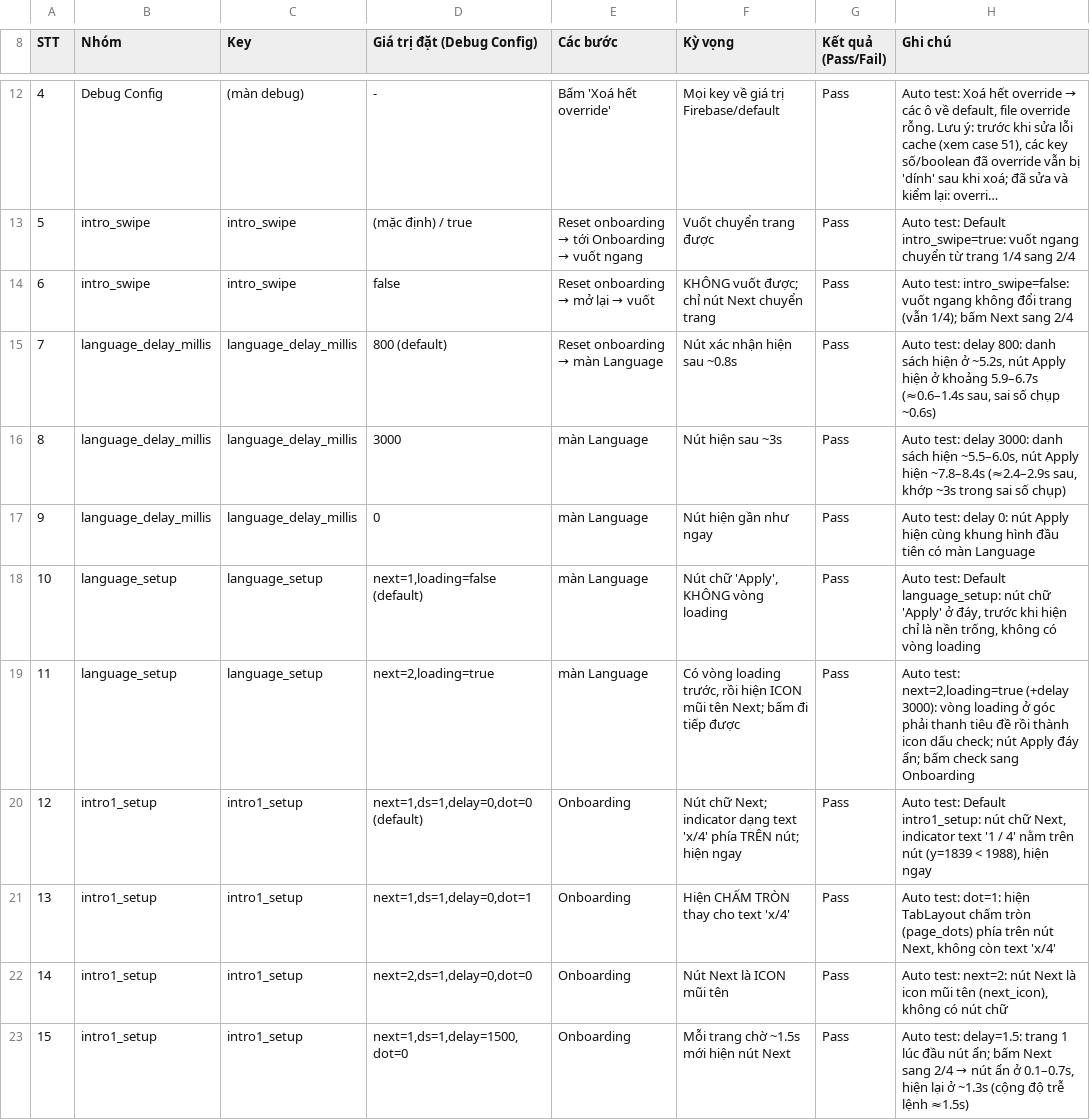
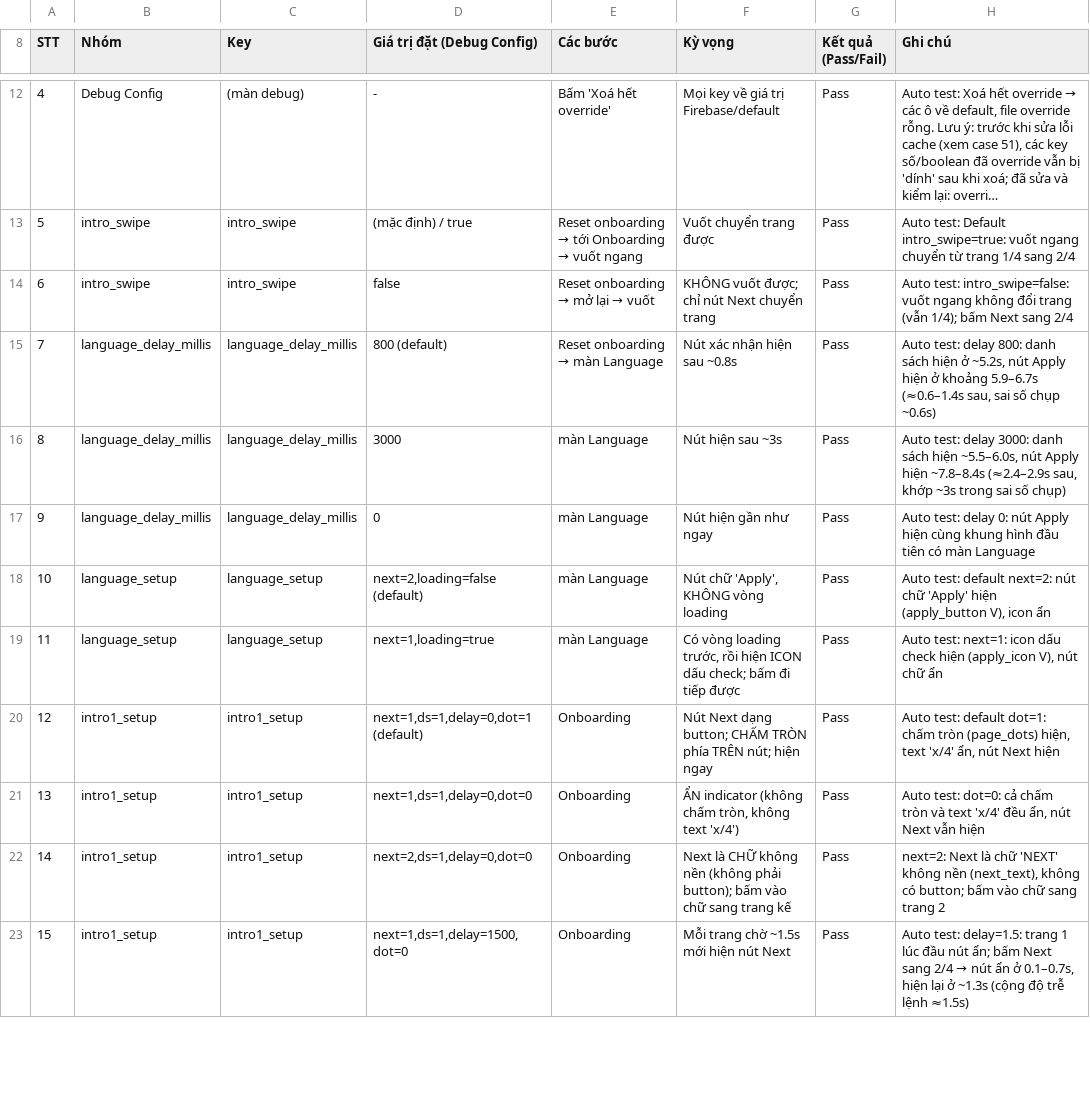
Before and after one commit to pvnam198/AndroidBaseTemplate, a CSV file: docs/remote-config-testcases.csv, drawn as a sheet; only a part is shown, gaps mark what is left out; long unchanged cells end in …; the diff covers the shown part only.

```diff
--- a/docs/remote-config-testcases.csv
+++ b/docs/remote-config-testcases.csv
@@ -17,7 +17,7 @@ STT,Nhóm,Key,Giá trị đặt (Debug Config),Các bước,Kỳ vọng,Kết qu
 9,language_delay_millis,language_delay_millis,0,màn Language,Nút hiện gần như ngay,Pass,Auto test: delay 0: nút Apply hiện cùng khung hình đầu tiên có màn Language
-10,language_setup,language_setup,"next=1,loading=false (default)",màn Language,"Nút chữ 'Apply', KHÔNG vòng loading",Pass,"Auto test: Default language_setup: nút chữ 'Apply' ở đáy, trước khi hiện chỉ là nền trống, không có vòng loading"
-11,language_setup,language_setup,"next=2,loading=true",màn Language,"Có vòng loading trước, rồi hiện ICON mũi tên Next; bấm đi tiếp được",Pass,"Auto test: next=2,loading=true (+delay 3000): vòng loading ở góc phải thanh tiêu đề rồi thành icon dấu check; nút Apply đáy ẩn; bấm check sang Onboarding"
-12,intro1_setup,intro1_setup,"next=1,ds=1,delay=0,dot=0 (default)",Onboarding,Nút chữ Next; indicator dạng text 'x/4' phía TRÊN nút; hiện ngay,Pass,"Auto test: Default intro1_setup: nút chữ Next, indicator text '1 / 4' nằm trên nút (y=1839 < 1988), hiện ngay"
-13,intro1_setup,intro1_setup,"next=1,ds=1,delay=0,dot=1",Onboarding,Hiện CHẤM TRÒN thay cho text 'x/4',Pass,"Auto test: dot=1: hiện TabLayout chấm tròn (page_dots) phía trên nút Next, không còn text 'x/4'"
-14,intro1_setup,intro1_setup,"next=2,ds=1,delay=0,dot=0",Onboarding,Nút Next là ICON mũi tên,Pass,"Auto test: next=2: nút Next là icon mũi tên (next_icon), không có nút chữ"
+10,language_setup,language_setup,"next=2,loading=false (default)",màn Language,"Nút chữ 'Apply', KHÔNG vòng loading",Pass,"Auto test: default next=2: nút chữ 'Apply' hiện (apply_button V), icon ẩn"
+11,language_setup,language_setup,"next=1,loading=true",màn Language,"Có vòng loading trước, rồi hiện ICON dấu check; bấm đi tiếp được",Pass,"Auto test: next=1: icon dấu check hiện (apply_icon V), nút chữ ẩn"
+12,intro1_setup,intro1_setup,"next=1,ds=1,delay=0,dot=1 (default)",Onboarding,Nút Next dạng button; CHẤM TRÒN phía TRÊN nút; hiện ngay,Pass,"Auto test: default dot=1: chấm tròn (page_dots) hiện, text 'x/4' ẩn, nút Next hiện"
+13,intro1_setup,intro1_setup,"next=1,ds=1,delay=0,dot=0",Onboarding,"ẨN indicator (không chấm tròn, không text 'x/4')",Pass,"Auto test: dot=0: cả chấm tròn và text 'x/4' đều ẩn, nút Next vẫn hiện"
+14,intro1_setup,intro1_setup,"next=2,ds=1,delay=0,dot=0",Onboarding,Next là CHỮ không nền (không phải button); bấm vào chữ sang trang kế,Pass,"next=2: Next là chữ 'NEXT' không nền (next_text), không có button; bấm vào chữ sang trang 2"
 15,intro1_setup,intro1_setup,"next=1,ds=1,delay=1500,dot=0",Onboarding,Mỗi trang chờ ~1.5s mới hiện nút Next,Pass,"Auto test: delay=1.5: trang 1 lúc đầu nút ẩn; bấm Next sang 2/4 → nút ẩn ở 0.1–0.7s, hiện lại ở ~1.3s (cộng độ trễ lệnh ≈1.5s)"
```
Also changed, not shown: 32 edited cells elsewhere in this file, 12 other files.
